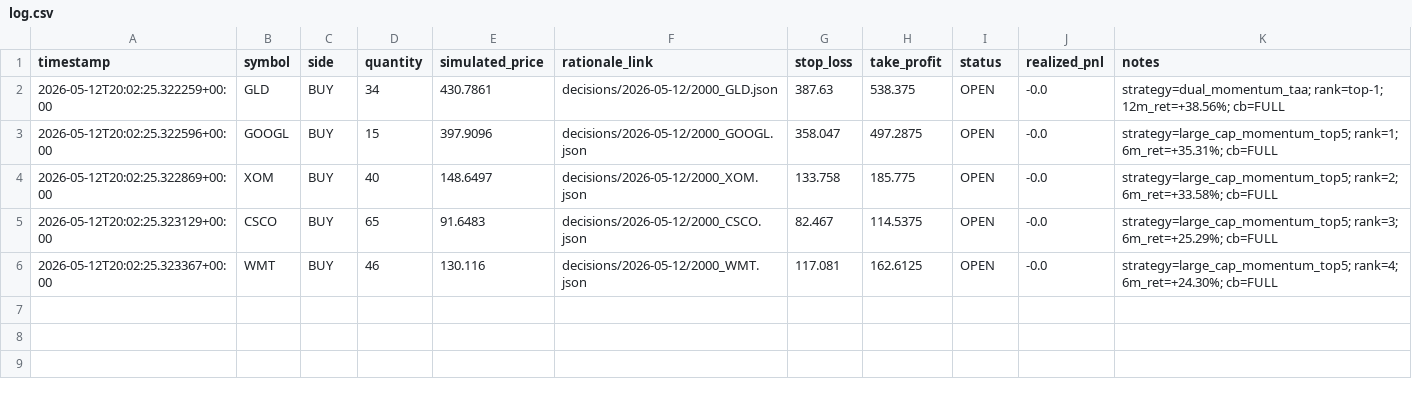
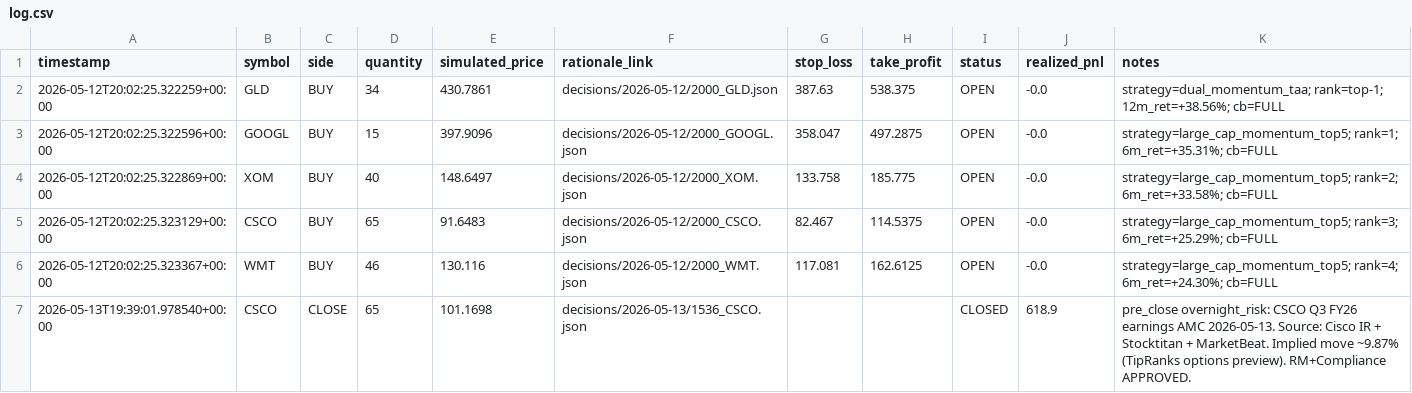
Before and after one commit to pmehaboobkhan/claude_trading_bot, a CSV file: trades/paper/log.csv, drawn as a sheet.

```diff
--- a/trades/paper/log.csv
+++ b/trades/paper/log.csv
@@ -6 +6,2 @@ timestamp,symbol,side,quantity,simulated_price,rationale_link,stop_loss,take_pro
 2026-05-12T20:02:25.323367+00:00,WMT,BUY,46,130.116,decisions/2026-05-12/2000_WMT.json,117.081,162.6125,OPEN,-0.0,strategy=large_cap_momentum_top5; rank=4; 6m_ret=+24.30%; cb=FULL
+2026-05-13T19:39:01.978540+00:00,CSCO,CLOSE,65,101.1698,decisions/2026-05-13/1536_CSCO.json,,,CLOSED,618.9,pre_close overnight_risk: CSCO Q3 FY26 earnings AMC 2026-05-13. Source: Cisco IR + Stocktitan + MarketBeat. Implied move ~9.87% (TipRanks options preview). RM+Compliance APPROVED.
```
Also changed, not shown: 5 other files.
